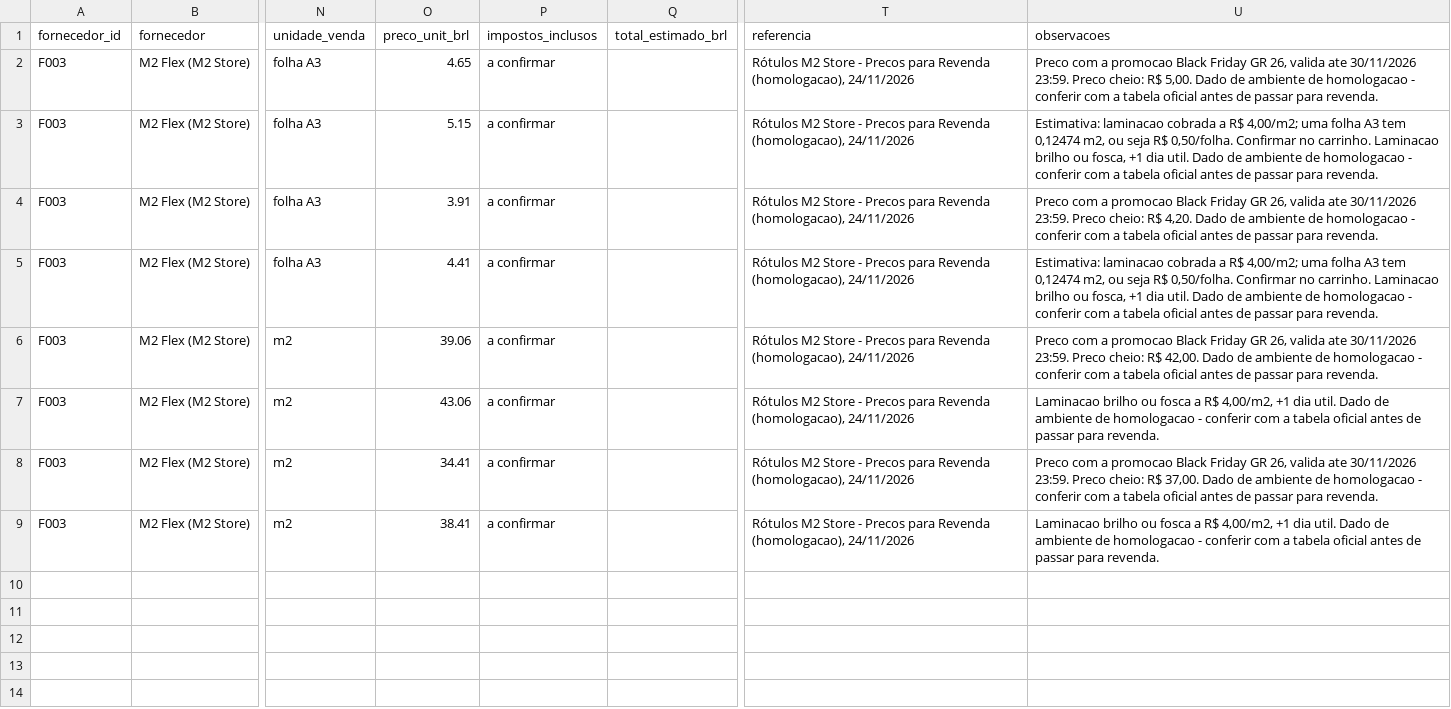
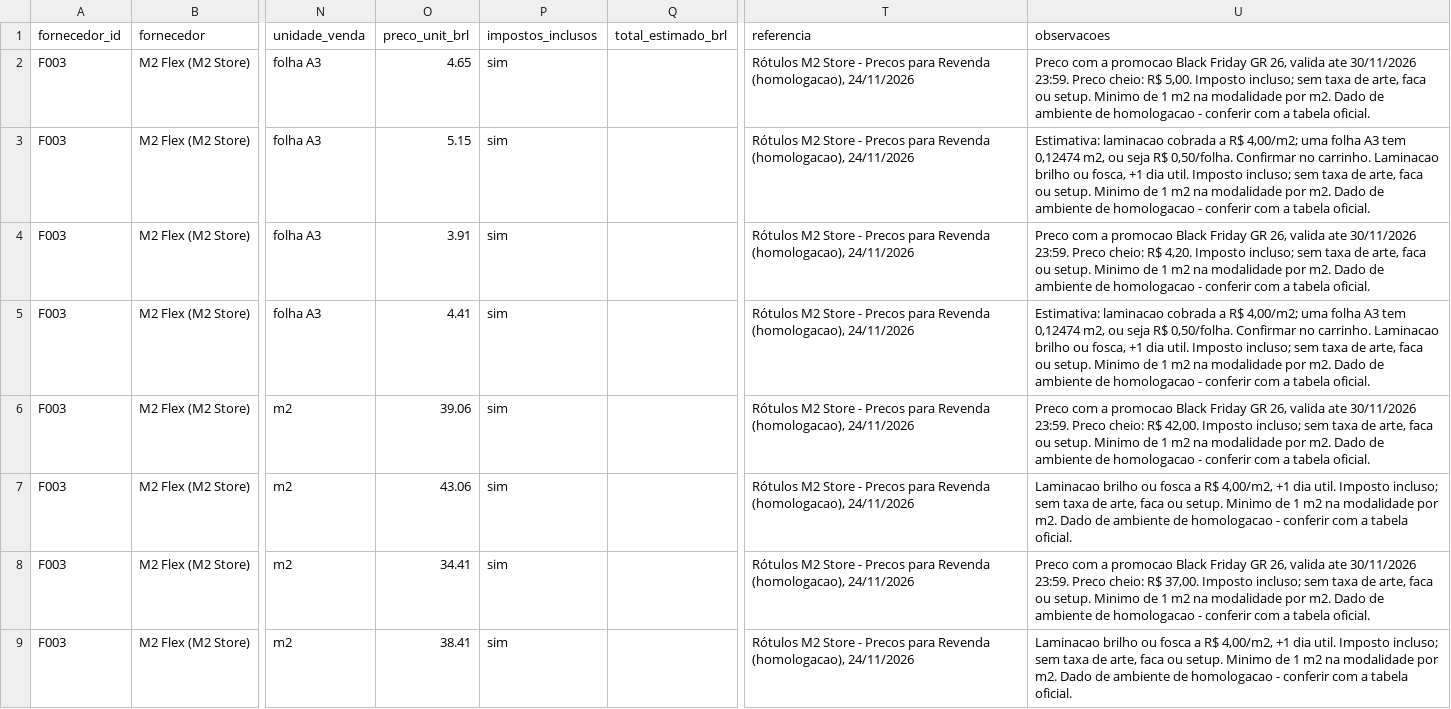
Before and after one commit to jujubecker/jujubecker, a CSV file: fornecedores/precos_etiquetas.csv, drawn as a sheet; only a part is shown, gaps mark what is left out; the diff names each change by its address in the sheet, - before the commit and + after, or states it on an @@ line.

```diff
--- a/fornecedores/precos_etiquetas.csv
+++ b/fornecedores/precos_etiquetas.csv
-P2:P9 (impostos_inclusos): a confirmar
+P2:P9 (impostos_inclusos): sim
-U2 (observacoes): …R$ 5,00. Dado de ambiente de homologacao - conferir com a tabela oficial antes de passar para revenda.
+U2 (observacoes): …R$ 5,00. Imposto incluso; sem taxa de arte, faca ou setup. Minimo de 1 m2 na modalidade por m2. Dado de ambiente de homologacao - conferir com a tabela oficial.
-U3 (observacoes): …dia util. Dado de ambiente de homologacao - conferir com a tabela oficial antes de passar para revenda.
+U3 (observacoes): …dia util. Imposto incluso; sem taxa de arte, faca ou setup. Minimo de 1 m2 na modalidade por m2. Dado de ambiente de homologacao - conferir com a tabela oficial.
-U4 (observacoes): …R$ 4,20. Dado de ambiente de homologacao - conferir com a tabela oficial antes de passar para revenda.
+U4 (observacoes): …R$ 4,20. Imposto incluso; sem taxa de arte, faca ou setup. Minimo de 1 m2 na modalidade por m2. Dado de ambiente de homologacao - conferir com a tabela oficial.
-U5 (observacoes): …dia util. Dado de ambiente de homologacao - conferir com a tabela oficial antes de passar para revenda.
+U5 (observacoes): …dia util. Imposto incluso; sem taxa de arte, faca ou setup. Minimo de 1 m2 na modalidade por m2. Dado de ambiente de homologacao - conferir com a tabela oficial.
-U6 (observacoes): …R$ 42,00. Dado de ambiente de homologacao - conferir com a tabela oficial antes de passar para revenda.
+U6 (observacoes): …R$ 42,00. Imposto incluso; sem taxa de arte, faca ou setup. Minimo de 1 m2 na modalidade por m2. Dado de ambiente de homologacao - conferir com a tabela oficial.
-U7 (observacoes): …dia util. Dado de ambiente de homologacao - conferir com a tabela oficial antes de passar para revenda.
+U7 (observacoes): …dia util. Imposto incluso; sem taxa de arte, faca ou setup. Minimo de 1 m2 na modalidade por m2. Dado de ambiente de homologacao - conferir com a tabela oficial.
-U8 (observacoes): …R$ 37,00. Dado de ambiente de homologacao - conferir com a tabela oficial antes de passar para revenda.
+U8 (observacoes): …R$ 37,00. Imposto incluso; sem taxa de arte, faca ou setup. Minimo de 1 m2 na modalidade por m2. Dado de ambiente de homologacao - conferir com a tabela oficial.
-U9 (observacoes): …dia util. Dado de ambiente de homologacao - conferir com a tabela oficial antes de passar para revenda.
+U9 (observacoes): …dia util. Imposto incluso; sem taxa de arte, faca ou setup. Minimo de 1 m2 na modalidade por m2. Dado de ambiente de homologacao - conferir com a tabela oficial.
```
Also changed, not shown: 3 other files.
